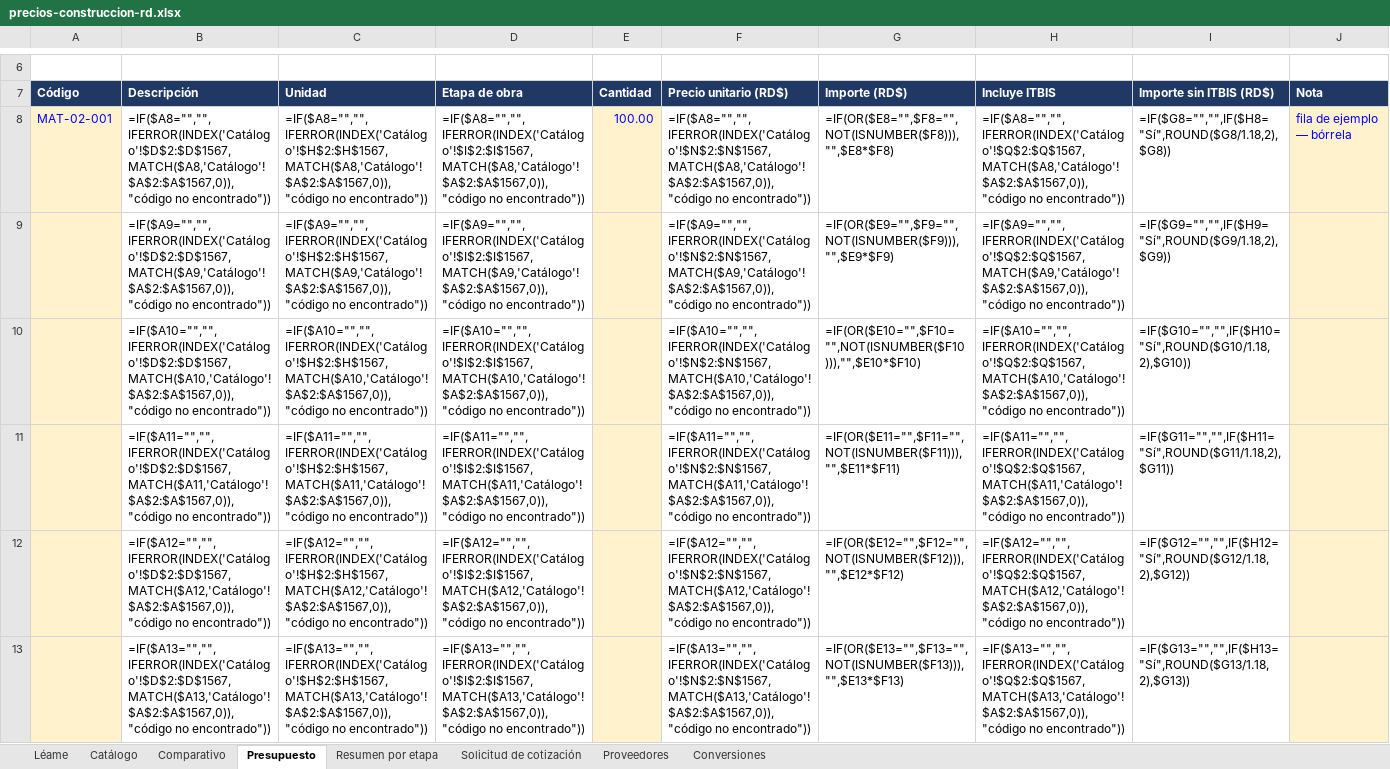
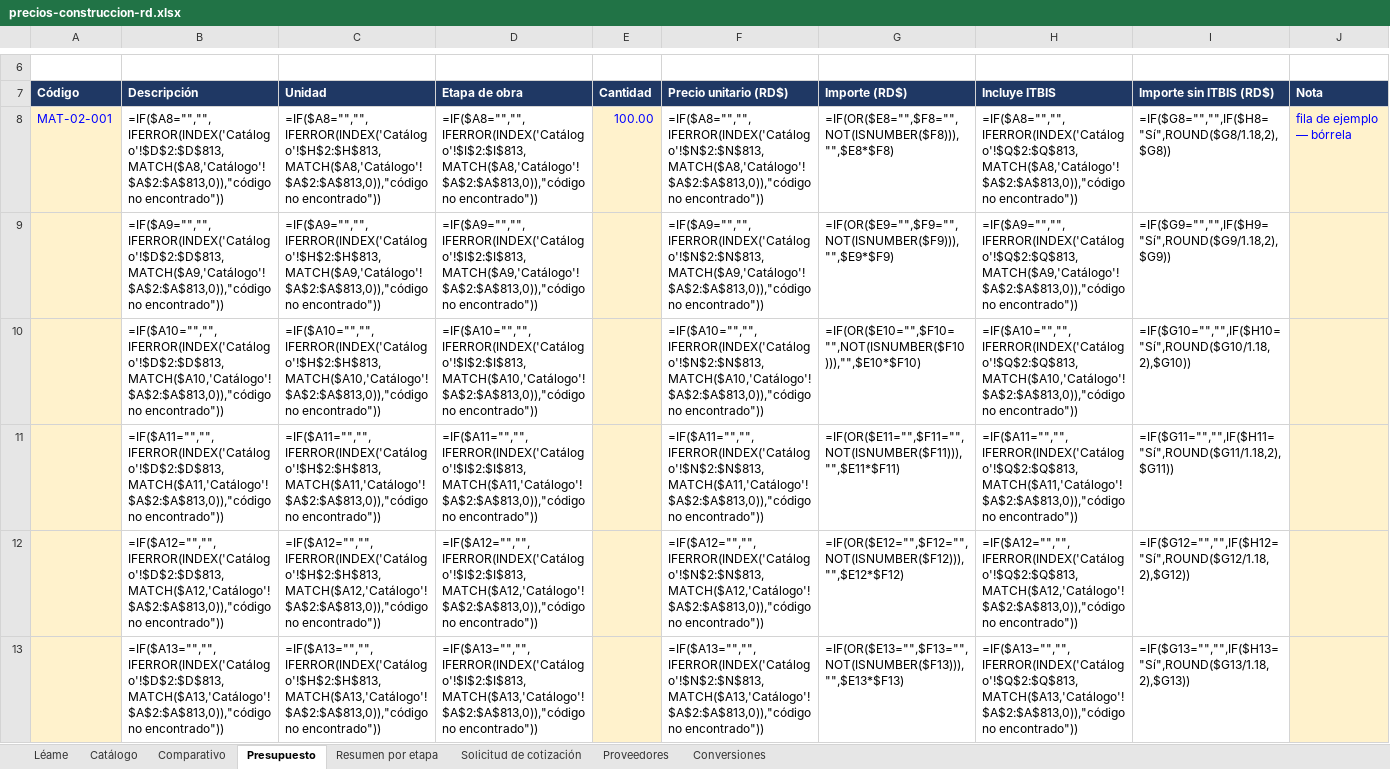
Before and after one commit to arthurliberato/liberato_asocs_website, an Excel workbook: precios/descargas/precios-construccion-rd.xlsx, sheet Presupuesto, drawn as a sheet; only a part is shown, gaps mark what is left out; values as stored, in another font and other column widths than the file's, no borders; formulas without a stored value are shown as written; the diff covers the shown part only; the diff names each change by its address in the sheet, - before the commit and + after, or states it on an @@ line.

```diff
--- a/precios/descargas/precios-construccion-rd.xlsx (sheet Presupuesto)
+++ b/precios/descargas/precios-construccion-rd.xlsx (sheet Presupuesto)
-B8 (Descripción): =IF($A8="","",IFERROR(INDEX('Catálogo'!$D$2:$D$1567,MATCH($A8,'Catálogo'!$A$2:$A$1567,0)),"código no encontrado"))
+B8 (Descripción): =IF($A8="","",IFERROR(INDEX('Catálogo'!$D$2:$D$813,MATCH($A8,'Catálogo'!$A$2:$A$813,0)),"código no encontrado"))
-C8 (Unidad): =IF($A8="","",IFERROR(INDEX('Catálogo'!$H$2:$H$1567,MATCH($A8,'Catálogo'!$A$2:$A$1567,0)),"código no encontrado"))
+C8 (Unidad): =IF($A8="","",IFERROR(INDEX('Catálogo'!$H$2:$H$813,MATCH($A8,'Catálogo'!$A$2:$A$813,0)),"código no encontrado"))
-D8 (Etapa de obra): =IF($A8="","",IFERROR(INDEX('Catálogo'!$I$2:$I$1567,MATCH($A8,'Catálogo'!$A$2:$A$1567,0)),"código no encontrado"))
+D8 (Etapa de obra): =IF($A8="","",IFERROR(INDEX('Catálogo'!$I$2:$I$813,MATCH($A8,'Catálogo'!$A$2:$A$813,0)),"código no encontrado"))
-F8 (Precio unitario (RD$)): =IF($A8="","",IFERROR(INDEX('Catálogo'!$N$2:$N$1567,MATCH($A8,'Catálogo'!$A$2:$A$1567,0)),"código no encontrado"))
+F8 (Precio unitario (RD$)): =IF($A8="","",IFERROR(INDEX('Catálogo'!$N$2:$N$813,MATCH($A8,'Catálogo'!$A$2:$A$813,0)),"código no encontrado"))
-H8 (Incluye ITBIS): =IF($A8="","",IFERROR(INDEX('Catálogo'!$Q$2:$Q$1567,MATCH($A8,'Catálogo'!$A$2:$A$1567,0)),"código no encontrado"))
+H8 (Incluye ITBIS): =IF($A8="","",IFERROR(INDEX('Catálogo'!$Q$2:$Q$813,MATCH($A8,'Catálogo'!$A$2:$A$813,0)),"código no encontrado"))
-B9 (Descripción): =IF($A9="","",IFERROR(INDEX('Catálogo'!$D$2:$D$1567,MATCH($A9,'Catálogo'!$A$2:$A$1567,0)),"código no encontrado"))
+B9 (Descripción): =IF($A9="","",IFERROR(INDEX('Catálogo'!$D$2:$D$813,MATCH($A9,'Catálogo'!$A$2:$A$813,0)),"código no encontrado"))
-C9 (Unidad): =IF($A9="","",IFERROR(INDEX('Catálogo'!$H$2:$H$1567,MATCH($A9,'Catálogo'!$A$2:$A$1567,0)),"código no encontrado"))
+C9 (Unidad): =IF($A9="","",IFERROR(INDEX('Catálogo'!$H$2:$H$813,MATCH($A9,'Catálogo'!$A$2:$A$813,0)),"código no encontrado"))
-D9 (Etapa de obra): =IF($A9="","",IFERROR(INDEX('Catálogo'!$I$2:$I$1567,MATCH($A9,'Catálogo'!$A$2:$A$1567,0)),"código no encontrado"))
+D9 (Etapa de obra): =IF($A9="","",IFERROR(INDEX('Catálogo'!$I$2:$I$813,MATCH($A9,'Catálogo'!$A$2:$A$813,0)),"código no encontrado"))
-F9 (Precio unitario (RD$)): =IF($A9="","",IFERROR(INDEX('Catálogo'!$N$2:$N$1567,MATCH($A9,'Catálogo'!$A$2:$A$1567,0)),"código no encontrado"))
+F9 (Precio unitario (RD$)): =IF($A9="","",IFERROR(INDEX('Catálogo'!$N$2:$N$813,MATCH($A9,'Catálogo'!$A$2:$A$813,0)),"código no encontrado"))
-H9 (Incluye ITBIS): =IF($A9="","",IFERROR(INDEX('Catálogo'!$Q$2:$Q$1567,MATCH($A9,'Catálogo'!$A$2:$A$1567,0)),"código no encontrado"))
+H9 (Incluye ITBIS): =IF($A9="","",IFERROR(INDEX('Catálogo'!$Q$2:$Q$813,MATCH($A9,'Catálogo'!$A$2:$A$813,0)),"código no encontrado"))
-B10 (Descripción): =IF($A10="","",IFERROR(INDEX('Catálogo'!$D$2:$D$1567,MATCH($A10,'Catálogo'!$A$2:$A$1567,0)),"código no encontrado"))
+B10 (Descripción): =IF($A10="","",IFERROR(INDEX('Catálogo'!$D$2:$D$813,MATCH($A10,'Catálogo'!$A$2:$A$813,0)),"código no encontrado"))
-C10 (Unidad): =IF($A10="","",IFERROR(INDEX('Catálogo'!$H$2:$H$1567,MATCH($A10,'Catálogo'!$A$2:$A$1567,0)),"código no encontrado"))
+C10 (Unidad): =IF($A10="","",IFERROR(INDEX('Catálogo'!$H$2:$H$813,MATCH($A10,'Catálogo'!$A$2:$A$813,0)),"código no encontrado"))
-D10 (Etapa de obra): =IF($A10="","",IFERROR(INDEX('Catálogo'!$I$2:$I$1567,MATCH($A10,'Catálogo'!$A$2:$A$1567,0)),"código no encontrado"))
+D10 (Etapa de obra): =IF($A10="","",IFERROR(INDEX('Catálogo'!$I$2:$I$813,MATCH($A10,'Catálogo'!$A$2:$A$813,0)),"código no encontrado"))
-F10 (Precio unitario (RD$)): =IF($A10="","",IFERROR(INDEX('Catálogo'!$N$2:$N$1567,MATCH($A10,'Catálogo'!$A$2:$A$1567,0)),"código no encontrado"))
+F10 (Precio unitario (RD$)): =IF($A10="","",IFERROR(INDEX('Catálogo'!$N$2:$N$813,MATCH($A10,'Catálogo'!$A$2:$A$813,0)),"código no encontrado"))
-H10 (Incluye ITBIS): =IF($A10="","",IFERROR(INDEX('Catálogo'!$Q$2:$Q$1567,MATCH($A10,'Catálogo'!$A$2:$A$1567,0)),"código no encontrado"))
+H10 (Incluye ITBIS): =IF($A10="","",IFERROR(INDEX('Catálogo'!$Q$2:$Q$813,MATCH($A10,'Catálogo'!$A$2:$A$813,0)),"código no encontrado"))
-B11 (Descripción): =IF($A11="","",IFERROR(INDEX('Catálogo'!$D$2:$D$1567,MATCH($A11,'Catálogo'!$A$2:$A$1567,0)),"código no encontrado"))
+B11 (Descripción): =IF($A11="","",IFERROR(INDEX('Catálogo'!$D$2:$D$813,MATCH($A11,'Catálogo'!$A$2:$A$813,0)),"código no encontrado"))
-C11 (Unidad): =IF($A11="","",IFERROR(INDEX('Catálogo'!$H$2:$H$1567,MATCH($A11,'Catálogo'!$A$2:$A$1567,0)),"código no encontrado"))
+C11 (Unidad): =IF($A11="","",IFERROR(INDEX('Catálogo'!$H$2:$H$813,MATCH($A11,'Catálogo'!$A$2:$A$813,0)),"código no encontrado"))
-D11 (Etapa de obra): =IF($A11="","",IFERROR(INDEX('Catálogo'!$I$2:$I$1567,MATCH($A11,'Catálogo'!$A$2:$A$1567,0)),"código no encontrado"))
+D11 (Etapa de obra): =IF($A11="","",IFERROR(INDEX('Catálogo'!$I$2:$I$813,MATCH($A11,'Catálogo'!$A$2:$A$813,0)),"código no encontrado"))
-F11 (Precio unitario (RD$)): =IF($A11="","",IFERROR(INDEX('Catálogo'!$N$2:$N$1567,MATCH($A11,'Catálogo'!$A$2:$A$1567,0)),"código no encontrado"))
+F11 (Precio unitario (RD$)): =IF($A11="","",IFERROR(INDEX('Catálogo'!$N$2:$N$813,MATCH($A11,'Catálogo'!$A$2:$A$813,0)),"código no encontrado"))
-H11 (Incluye ITBIS): =IF($A11="","",IFERROR(INDEX('Catálogo'!$Q$2:$Q$1567,MATCH($A11,'Catálogo'!$A$2:$A$1567,0)),"código no encontrado"))
+H11 (Incluye ITBIS): =IF($A11="","",IFERROR(INDEX('Catálogo'!$Q$2:$Q$813,MATCH($A11,'Catálogo'!$A$2:$A$813,0)),"código no encontrado"))
-B12 (Descripción): =IF($A12="","",IFERROR(INDEX('Catálogo'!$D$2:$D$1567,MATCH($A12,'Catálogo'!$A$2:$A$1567,0)),"código no encontrado"))
+B12 (Descripción): =IF($A12="","",IFERROR(INDEX('Catálogo'!$D$2:$D$813,MATCH($A12,'Catálogo'!$A$2:$A$813,0)),"código no encontrado"))
-C12 (Unidad): =IF($A12="","",IFERROR(INDEX('Catálogo'!$H$2:$H$1567,MATCH($A12,'Catálogo'!$A$2:$A$1567,0)),"código no encontrado"))
+C12 (Unidad): =IF($A12="","",IFERROR(INDEX('Catálogo'!$H$2:$H$813,MATCH($A12,'Catálogo'!$A$2:$A$813,0)),"código no encontrado"))
-D12 (Etapa de obra): =IF($A12="","",IFERROR(INDEX('Catálogo'!$I$2:$I$1567,MATCH($A12,'Catálogo'!$A$2:$A$1567,0)),"código no encontrado"))
+D12 (Etapa de obra): =IF($A12="","",IFERROR(INDEX('Catálogo'!$I$2:$I$813,MATCH($A12,'Catálogo'!$A$2:$A$813,0)),"código no encontrado"))
-F12 (Precio unitario (RD$)): =IF($A12="","",IFERROR(INDEX('Catálogo'!$N$2:$N$1567,MATCH($A12,'Catálogo'!$A$2:$A$1567,0)),"código no encontrado"))
+F12 (Precio unitario (RD$)): =IF($A12="","",IFERROR(INDEX('Catálogo'!$N$2:$N$813,MATCH($A12,'Catálogo'!$A$2:$A$813,0)),"código no encontrado"))
-H12 (Incluye ITBIS): =IF($A12="","",IFERROR(INDEX('Catálogo'!$Q$2:$Q$1567,MATCH($A12,'Catálogo'!$A$2:$A$1567,0)),"código no encontrado"))
+H12 (Incluye ITBIS): =IF($A12="","",IFERROR(INDEX('Catálogo'!$Q$2:$Q$813,MATCH($A12,'Catálogo'!$A$2:$A$813,0)),"código no encontrado"))
-B13 (Descripción): =IF($A13="","",IFERROR(INDEX('Catálogo'!$D$2:$D$1567,MATCH($A13,'Catálogo'!$A$2:$A$1567,0)),"código no encontrado"))
+B13 (Descripción): =IF($A13="","",IFERROR(INDEX('Catálogo'!$D$2:$D$813,MATCH($A13,'Catálogo'!$A$2:$A$813,0)),"código no encontrado"))
-C13 (Unidad): =IF($A13="","",IFERROR(INDEX('Catálogo'!$H$2:$H$1567,MATCH($A13,'Catálogo'!$A$2:$A$1567,0)),"código no encontrado"))
+C13 (Unidad): =IF($A13="","",IFERROR(INDEX('Catálogo'!$H$2:$H$813,MATCH($A13,'Catálogo'!$A$2:$A$813,0)),"código no encontrado"))
-D13 (Etapa de obra): =IF($A13="","",IFERROR(INDEX('Catálogo'!$I$2:$I$1567,MATCH($A13,'Catálogo'!$A$2:$A$1567,0)),"código no encontrado"))
+D13 (Etapa de obra): =IF($A13="","",IFERROR(INDEX('Catálogo'!$I$2:$I$813,MATCH($A13,'Catálogo'!$A$2:$A$813,0)),"código no encontrado"))
-F13 (Precio unitario (RD$)): =IF($A13="","",IFERROR(INDEX('Catálogo'!$N$2:$N$1567,MATCH($A13,'Catálogo'!$A$2:$A$1567,0)),"código no encontrado"))
+F13 (Precio unitario (RD$)): =IF($A13="","",IFERROR(INDEX('Catálogo'!$N$2:$N$813,MATCH($A13,'Catálogo'!$A$2:$A$813,0)),"código no encontrado"))
-H13 (Incluye ITBIS): =IF($A13="","",IFERROR(INDEX('Catálogo'!$Q$2:$Q$1567,MATCH($A13,'Catálogo'!$A$2:$A$1567,0)),"código no encontrado"))
+H13 (Incluye ITBIS): =IF($A13="","",IFERROR(INDEX('Catálogo'!$Q$2:$Q$813,MATCH($A13,'Catálogo'!$A$2:$A$813,0)),"código no encontrado"))
```
Also changed, not shown: 1470 edited cells elsewhere in this sheet, sheet Catálogo, sheet Comparativo, sheet Solicitud de cotización, sheet Léame, sheet Proveedores, 59 other files.
